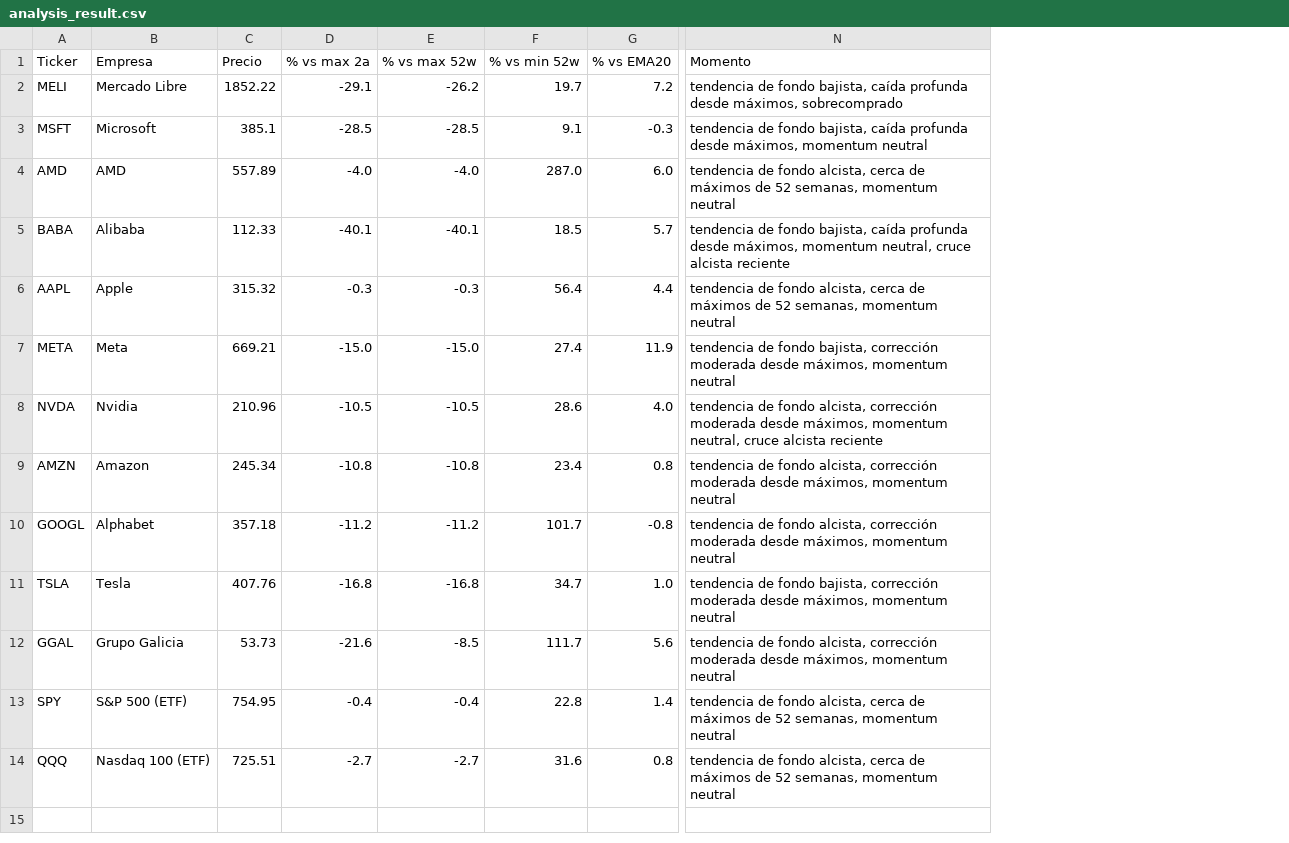
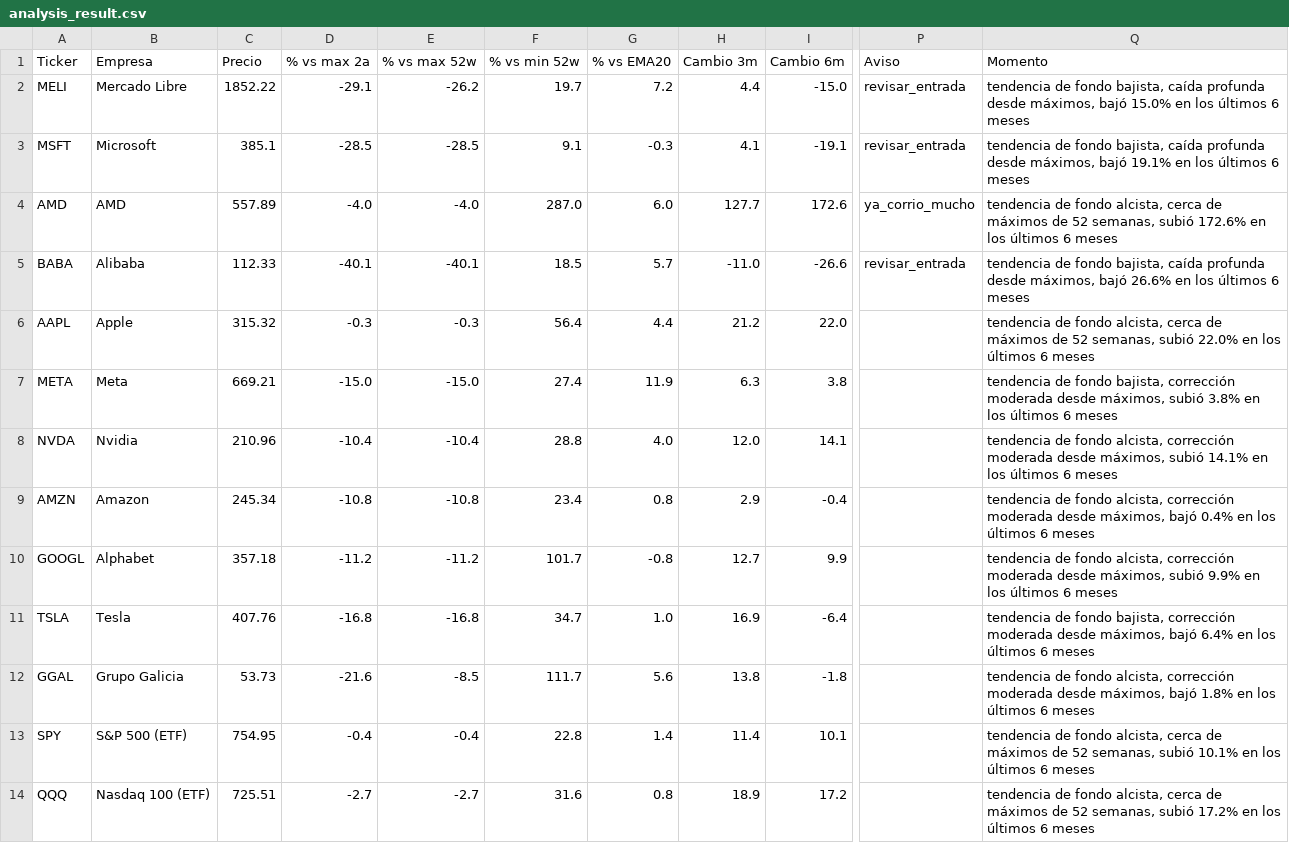
Before and after one commit to marianobuglio/invest-agent, a CSV file: analysis_result.csv, drawn as a sheet; only a part is shown, gaps mark what is left out; addresses are those after the commit; the diff names each change by its address in the sheet, - before the commit and + after, or states it on an @@ line.

Commit message:
Shift to 1-year/monthly-review framing: add 3m/6m change, entrada/ya-corrio-mucho signal, de-emphasize short-term RSI/MACD noise

```diff
--- a/analysis_result.csv
+++ b/analysis_result.csv
+column H (Cambio 3m), rows 2-14: 4.4 | 4.1 | 127.7 | -11.0 | 21.2 | 6.3 | 12.0 | 2.9 | 12.7 | 16.9 | 13.8 | 11.4 | 18.9
+column I (Cambio 6m), rows 2-14: -15.0 | -19.1 | 172.6 | -26.6 | 22.0 | 3.8 | 14.1 | -0.4 | 9.9 | -6.4 | -1.8 | 10.1 | 17.2
+column P (Aviso), rows 2-5: revisar_entrada | revisar_entrada | ya_corrio_mucho | revisar_entrada
-Q2 (Momento): …desde máximos, sobrecomprado
+Q2 (Momento): …desde máximos, bajó 15.0% en los últimos 6 meses
-Q3 (Momento): …desde máximos, momentum neutral
+Q3 (Momento): …desde máximos, bajó 19.1% en los últimos 6 meses
-Q4 (Momento): …52 semanas, momentum neutral
+Q4 (Momento): …52 semanas, subió 172.6% en los últimos 6 meses
-Q5 (Momento): …desde máximos, momentum neutral, cruce alcista reciente
+Q5 (Momento): …desde máximos, bajó 26.6% en los últimos 6 meses
-Q6 (Momento): …52 semanas, momentum neutral
+Q6 (Momento): …52 semanas, subió 22.0% en los últimos 6 meses
-Q7 (Momento): …desde máximos, momentum neutral
+Q7 (Momento): …desde máximos, subió 3.8% en los últimos 6 meses
-D8 (% vs max 2a): -10.5
+D8 (% vs max 2a): -10.4
-E8 (% vs max 52w): -10.5
+E8 (% vs max 52w): -10.4
-F8 (% vs min 52w): 28.6
+F8 (% vs min 52w): 28.8
-Q8 (Momento): …desde máximos, momentum neutral, cruce alcista reciente
+Q8 (Momento): …desde máximos, subió 14.1% en los últimos 6 meses
-Q9 (Momento): …desde máximos, momentum neutral
+Q9 (Momento): …desde máximos, bajó 0.4% en los últimos 6 meses
-Q10 (Momento): …desde máximos, momentum neutral
+Q10 (Momento): …desde máximos, subió 9.9% en los últimos 6 meses
-Q11 (Momento): …desde máximos, momentum neutral
+Q11 (Momento): …desde máximos, bajó 6.4% en los últimos 6 meses
-Q12 (Momento): …desde máximos, momentum neutral
+Q12 (Momento): …desde máximos, bajó 1.8% en los últimos 6 meses
-Q13 (Momento): …52 semanas, momentum neutral
+Q13 (Momento): …52 semanas, subió 10.1% en los últimos 6 meses
-Q14 (Momento): …52 semanas, momentum neutral
+Q14 (Momento): …52 semanas, subió 17.2% en los últimos 6 meses
```
Also changed, not shown: state_previous_run.csv, 6 other files.
